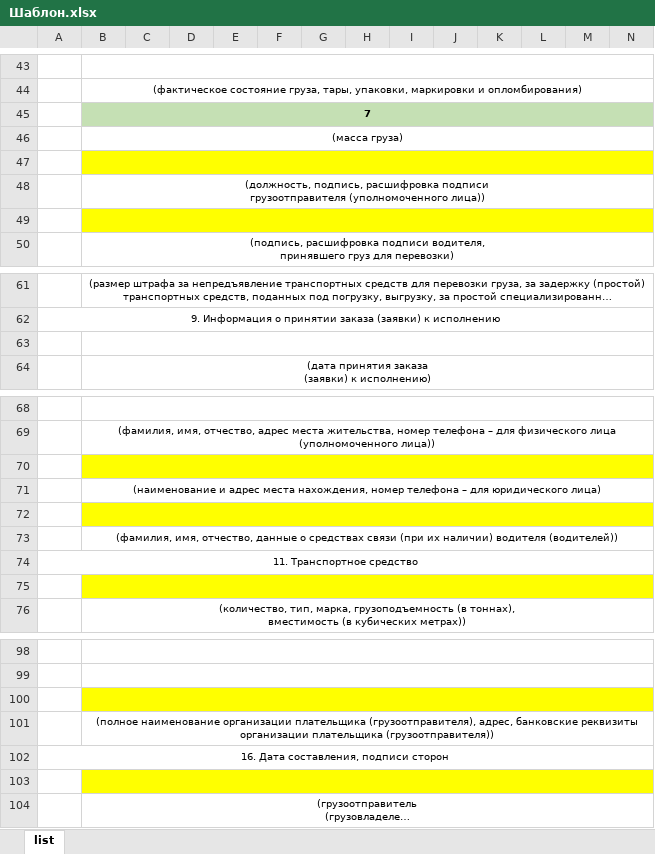
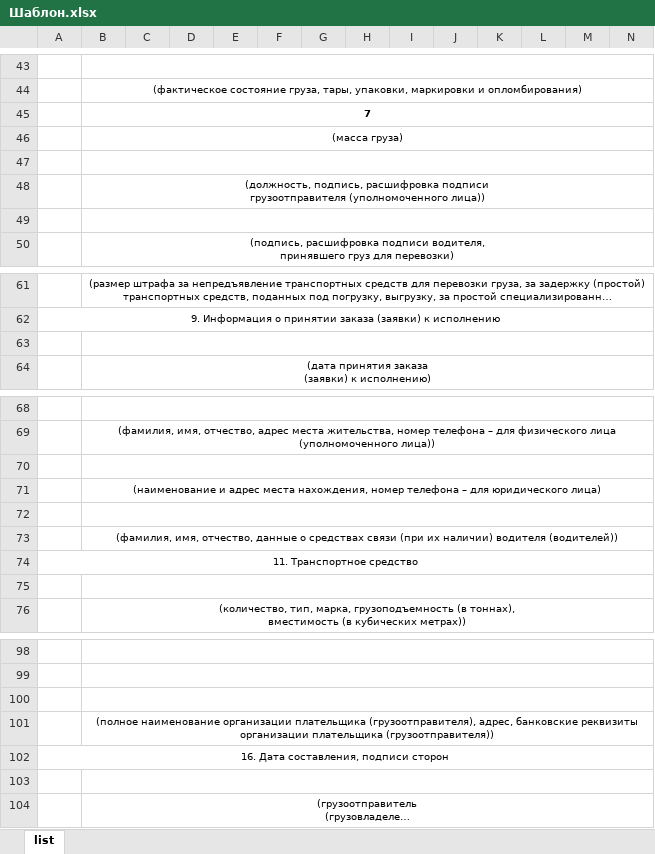
Before and after one commit to 3crabs/excel_generator, an Excel workbook: resources/Шаблон.xlsx, sheet list, drawn as a sheet; only a part is shown, gaps mark what is left out; long unchanged cells end in …; values as stored, in another font and other column widths than the file's, no borders; the diff covers the shown part only; the diff names each change by its address in the sheet, - before the commit and + after, or states it on an @@ line.

```diff
--- a/resources/Шаблон.xlsx (sheet list)
+++ b/resources/Шаблон.xlsx (sheet list)
-B45:N45 fill: #C5E0B4
+B45:N45 fill: none
-B47:N47 fill: #FFFF00
+B47:N47 fill: none
-B49:N49 fill: #FFFF00
+B49:N49 fill: none
-B70:N70 fill: #FFFF00
+B70:N70 fill: none
-B72:N72 fill: #FFFF00
+B72:N72 fill: none
-B75:N75 fill: #FFFF00
+B75:N75 fill: none
-B100:N100 fill: #FFFF00
+B100:N100 fill: none
-B103:N103 fill: #FFFF00
+B103:N103 fill: none
```
Also changed, not shown: cell formats elsewhere in this sheet, 1 other file.
